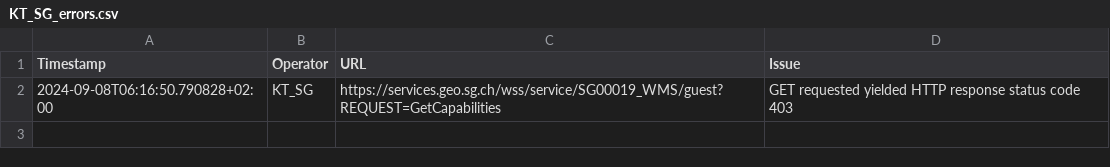
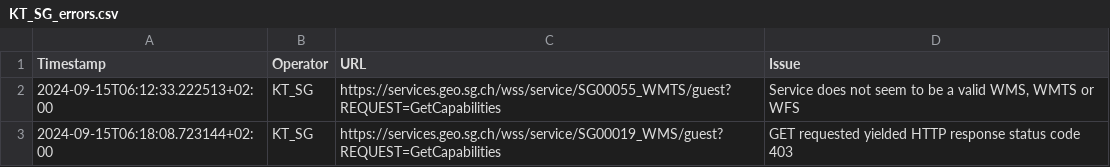
Before and after one commit to davidoesch/geoservice_harvester_poc, a CSV file: tools/KT_SG_errors.csv, drawn as a sheet.

```diff
--- a/tools/KT_SG_errors.csv
+++ b/tools/KT_SG_errors.csv
@@ -1,2 +1,3 @@
 Timestamp,Operator,URL,Issue
-2024-09-08T06:16:50.790828+02:00,KT_SG,https://services.geo.sg.ch/wss/service/SG00019_WMS/guest?REQUEST=GetCapabilities,"GET requested yielded HTTP response status code 403"
+2024-09-15T06:12:33.222513+02:00,KT_SG,https://services.geo.sg.ch/wss/service/SG00055_WMTS/guest?REQUEST=GetCapabilities,"Service does not seem to be a valid WMS, WMTS or WFS"
+2024-09-15T06:18:08.723144+02:00,KT_SG,https://services.geo.sg.ch/wss/service/SG00019_WMS/guest?REQUEST=GetCapabilities,"GET requested yielded HTTP response status code 403"
```
Also changed, not shown: tools/KT_GE_errors.csv, tools/KT_SO_errors.csv, 4 other files.
